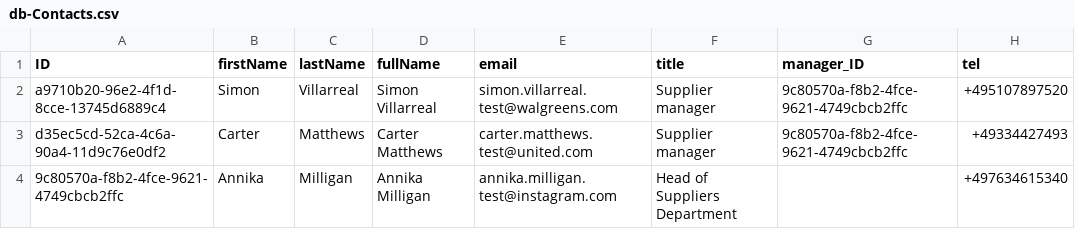
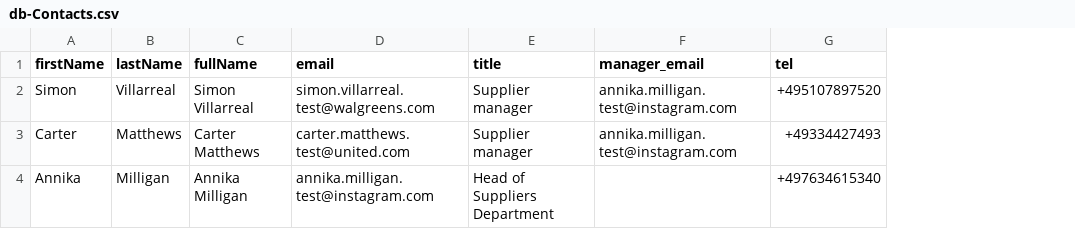
Before and after one commit to DashaErmolich/LabSupplies, a CSV file: db/data/db-Contacts.csv, drawn as a sheet; removed rows and columns are numbered as before the commit, all else as after; the diff names each change by its address in the sheet, - before the commit and + after, or states it on an @@ line.

```diff
--- a/db/data/db-Contacts.csv
+++ b/db/data/db-Contacts.csv
-column A (ID), rows 2-4: a9710b20-96e2-4f1d-8cce-13745d6889c4 | d35ec5cd-52ca-4c6a-90a4-11d9c76e0df2 | 9c80570a-f8b2-4fce-9621-4749cbcb2ffc
-column G (manager_ID), rows 2-3: 9c80570a-f8b2-4fce-9621-4749cbcb2ffc | 9c80570a-f8b2-4fce-9621-4749cbcb2ffc
+column F (manager_email), rows 2-3: annika.milligan.test@instagram.com | annika.milligan.test@instagram.com
```
Also changed, not shown: 2 other files.
